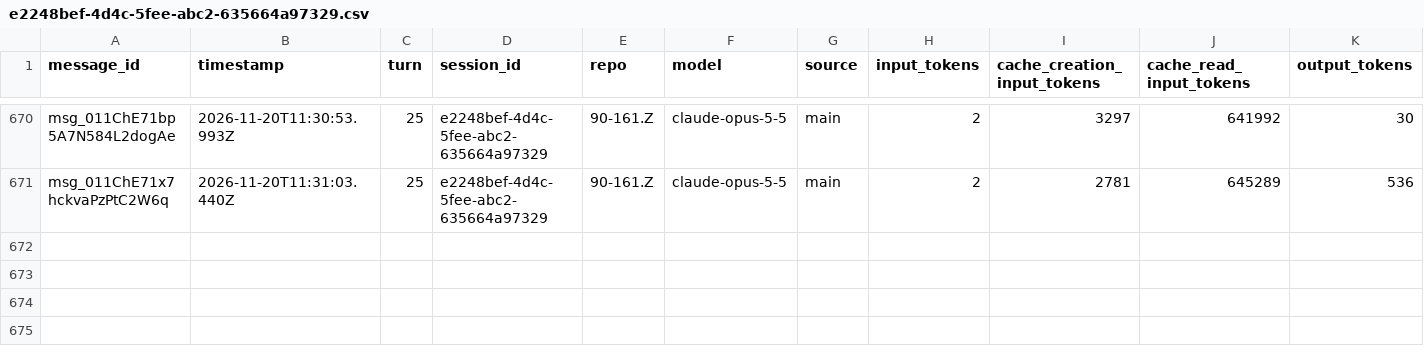
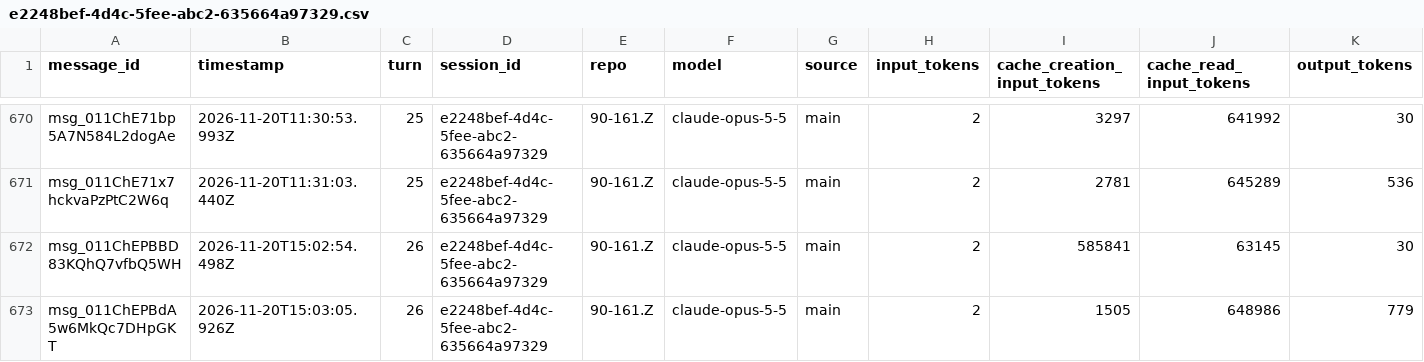
Before and after one commit to rhope-ops/90-161.Z, a CSV file: sessions/e2248bef-4d4c-5fee-abc2-635664a97329.csv, drawn as a sheet; only a part is shown, gaps mark what is left out.

```diff
--- a/sessions/e2248bef-4d4c-5fee-abc2-635664a97329.csv
+++ b/sessions/e2248bef-4d4c-5fee-abc2-635664a97329.csv
@@ -671 +671,3 @@ msg_011ChE71bp5A7N584L2dogAe,2026-11-20T11:30:53.993Z,25,e2248bef-4d4c-5fee-abc2
 msg_011ChE71x7hckvaPzPtC2W6q,2026-11-20T11:31:03.440Z,25,e2248bef-4d4c-5fee-abc2-635664a97329,90-161.Z,claude-opus-5-5,main,2,2781,645289,536
+msg_011ChEPBBD83KQhQ7vfbQ5WH,2026-11-20T15:02:54.498Z,26,e2248bef-4d4c-5fee-abc2-635664a97329,90-161.Z,claude-opus-5-5,main,2,585841,63145,30
+msg_011ChEPBdA5w6MkQc7DHpGKT,2026-11-20T15:03:05.926Z,26,e2248bef-4d4c-5fee-abc2-635664a97329,90-161.Z,claude-opus-5-5,main,2,1505,648986,779
```
